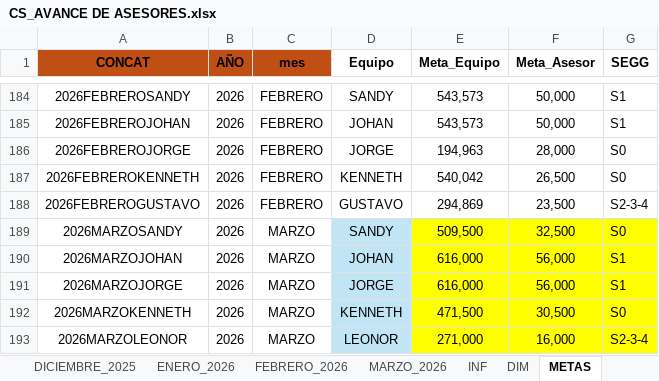
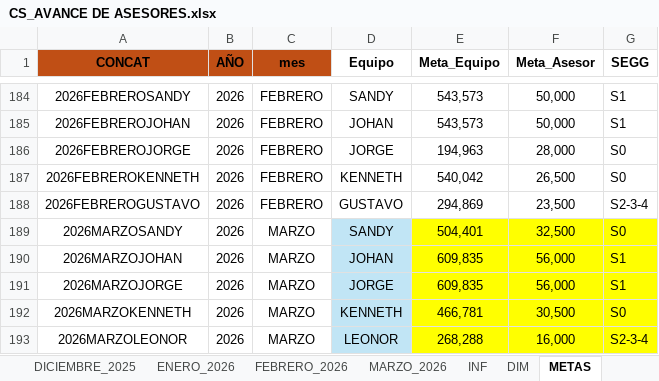
Before and after one commit to jvasquez98/Ranking, an Excel workbook: CS_AVANCE DE ASESORES.xlsx, sheet METAS, drawn as a sheet; only a part is shown, gaps mark what is left out; values as stored, in another font and other column widths than the file's, no borders; table styles not drawn; the diff names each change by its address in the sheet, - before the commit and + after, or states it on an @@ line.

```diff
--- a/CS_AVANCE DE ASESORES.xlsx (sheet METAS)
+++ b/CS_AVANCE DE ASESORES.xlsx (sheet METAS)
-E189 (Meta_Equipo): 509,500
+E189 (Meta_Equipo): 504,401
-E190:E191 (Meta_Equipo): 616,000
+E190:E191 (Meta_Equipo): 609,835
-E192 (Meta_Equipo): 471,500
+E192 (Meta_Equipo): 466,781
-E193 (Meta_Equipo): 271,000
+E193 (Meta_Equipo): 268,288
```
Also changed, not shown: sheet MARZO_2026, sheet INF, sheet DIM, CS_MARCACIONES_ORCRIST.xlsx, 2 other files.
